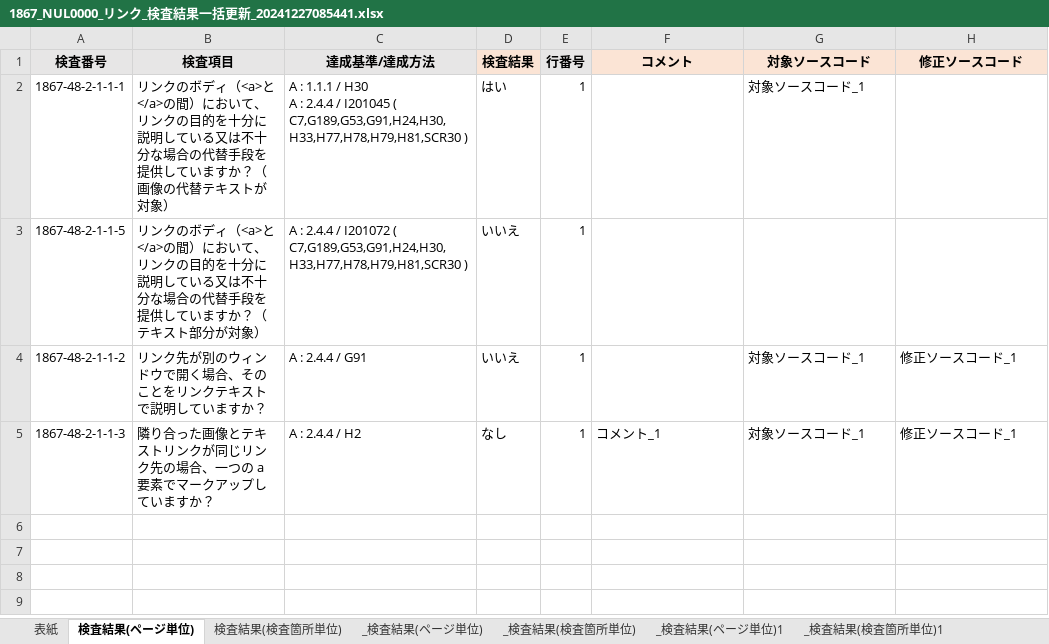
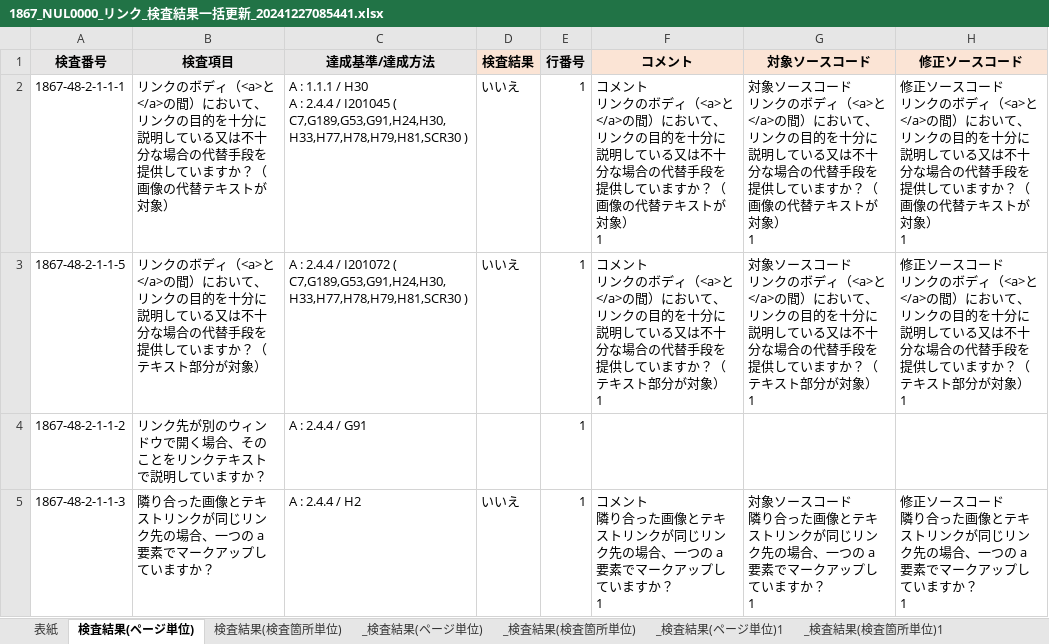
Before and after one commit to kazuya90/Python, an Excel workbook: Excel/test_data/1867_NUL0000_リンク_検査結果一括更新_20241227085441.xlsx, sheet 検査結果(ページ単位), drawn as a sheet; values as stored, in another font and other column widths than the file's, no borders; ↵ is a line break in a cell; the diff names each change by its address in the sheet, - before the commit and + after, or states it on an @@ line.

```diff
--- a/Excel/test_data/1867_NUL0000_リンク_検査結果一括更新_20241227085441.xlsx (sheet 検査結果(ページ単位))
+++ b/Excel/test_data/1867_NUL0000_リンク_検査結果一括更新_20241227085441.xlsx (sheet 検査結果(ページ単位))
-D2 (検査結果): はい
+D2 (検査結果): いいえ
-F2 (コメント): (empty)
+F2 (コメント): コメント ↵ リンクのボディ（<a>と</a>の間）において、リンクの目的を十分に説明している又は不十分な場合の代替手段を提供していますか？（画像の代替テキストが対象） ↵ 1
-G2 (対象ソースコード): …スコード_1
+G2 (対象ソースコード): …スコード ↵ リンクのボディ（<a>と</a>の間）において、リンクの目的を十分に説明している又は不十分な場合の代替手段を提供していますか？（画像の代替テキストが対象） ↵ 1
-H2 (修正ソースコード): (empty)
+H2 (修正ソースコード): 修正ソースコード ↵ リンクのボディ（<a>と</a>の間）において、リンクの目的を十分に説明している又は不十分な場合の代替手段を提供していますか？（画像の代替テキストが対象） ↵ 1
-F3 (コメント): (empty)
+F3 (コメント): コメント ↵ リンクのボディ（<a>と</a>の間）において、リンクの目的を十分に説明している又は不十分な場合の代替手段を提供していますか？（テキスト部分が対象） ↵ 1
-G3 (対象ソースコード): (empty)
+G3 (対象ソースコード): 対象ソースコード ↵ リンクのボディ（<a>と</a>の間）において、リンクの目的を十分に説明している又は不十分な場合の代替手段を提供していますか？（テキスト部分が対象） ↵ 1
-H3 (修正ソースコード): (empty)
+H3 (修正ソースコード): 修正ソースコード ↵ リンクのボディ（<a>と</a>の間）において、リンクの目的を十分に説明している又は不十分な場合の代替手段を提供していますか？（テキスト部分が対象） ↵ 1
-D4 (検査結果): いいえ
+D4 (検査結果): (empty)
-G4 (対象ソースコード): 対象ソースコード_1
+G4 (対象ソースコード): (empty)
-H4 (修正ソースコード): 修正ソースコード_1
+H4 (修正ソースコード): (empty)
-D5 (検査結果): なし
+D5 (検査結果): いいえ
-F5 (コメント): コメント_1
+F5 (コメント): コメント ↵ 隣り合った画像とテキストリンクが同じリンク先の場合、一つの a 要素でマークアップしていますか？ ↵ 1
-G5 (対象ソースコード): 対象ソースコード_1
+G5 (対象ソースコード): 対象ソースコード ↵ 隣り合った画像とテキストリンクが同じリンク先の場合、一つの a 要素でマークアップしていますか？ ↵ 1
-H5 (修正ソースコード): 修正ソースコード_1
+H5 (修正ソースコード): 修正ソースコード ↵ 隣り合った画像とテキストリンクが同じリンク先の場合、一つの a 要素でマークアップしていますか？ ↵ 1
```
Also changed, not shown: sheet 検査結果(検査箇所単位), sheet _検査結果(検査箇所単位)21, sheet _検査結果(検査箇所単位)22, other sheet tabs, Excel/test_data/1867_NUL0000_リスト_検査結果一括更新_20241227092430.xlsx, Excel/test_data/1867_NUL0000_リスト_検査結果一括更新_20250101164200.xlsx, 16 other files.
